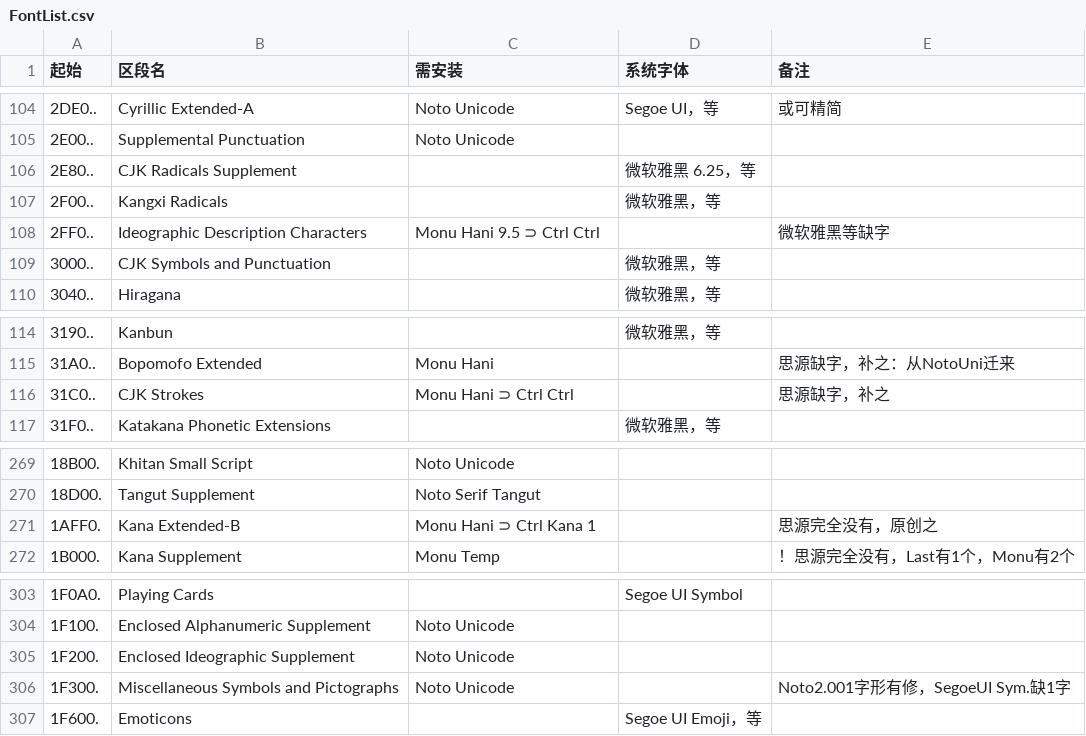
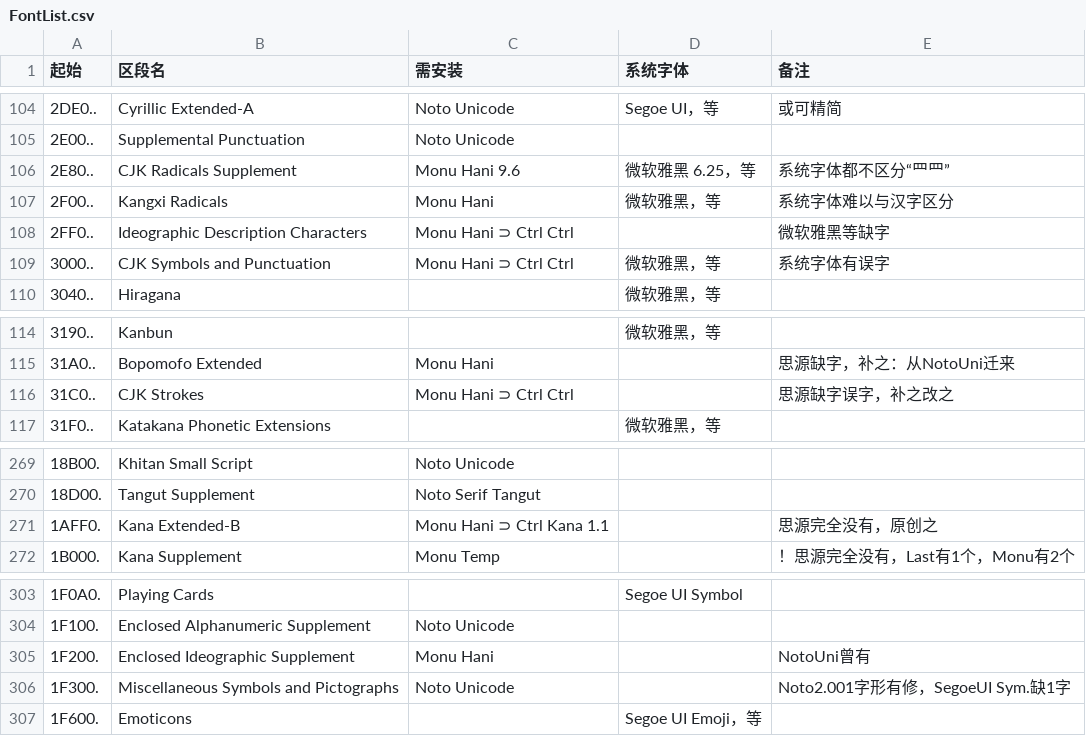
Before and after one commit to MY1L/Unicode, a CSV file: FontList/FontList.csv, drawn as a sheet; only a part is shown, gaps mark what is left out; the diff names each change by its address in the sheet, - before the commit and + after, or states it on an @@ line.

Commit message:
Hani9.6,FontList…↑

```diff
--- a/FontList/FontList.csv
+++ b/FontList/FontList.csv
-C106 (需安装): (empty)
+C106 (需安装): Monu Hani 9.6
-E106 (备注): (empty)
+E106 (备注): 系统字体都不区分“⺫⺲”
-C107 (需安装): (empty)
+C107 (需安装): Monu Hani
-E107 (备注): (empty)
+E107 (备注): 系统字体难以与汉字区分
-C108 (需安装): Monu Hani 9.5 ⊃ Ctrl Ctrl
+C108 (需安装): Monu Hani ⊃ Ctrl Ctrl
-C109 (需安装): (empty)
+C109 (需安装): Monu Hani ⊃ Ctrl Ctrl
-E109 (备注): (empty)
+E109 (备注): 系统字体有误字
-E116 (备注): 思源缺字，补之
+E116 (备注): 思源缺字误字，补之改之
-C271 (需安装): Monu Hani ⊃ Ctrl Kana 1
+C271 (需安装): Monu Hani ⊃ Ctrl Kana 1.1
-C305 (需安装): Noto Unicode
+C305 (需安装): Monu Hani
-E305 (备注): (empty)
+E305 (备注): NotoUni曾有
```
Also changed, not shown: 7 other files.
